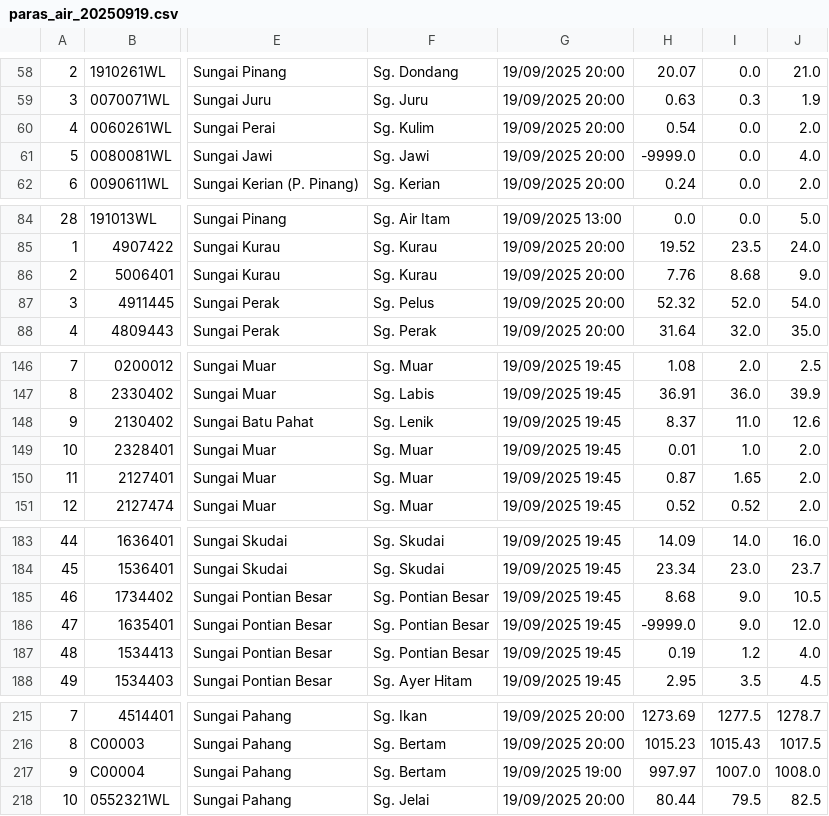
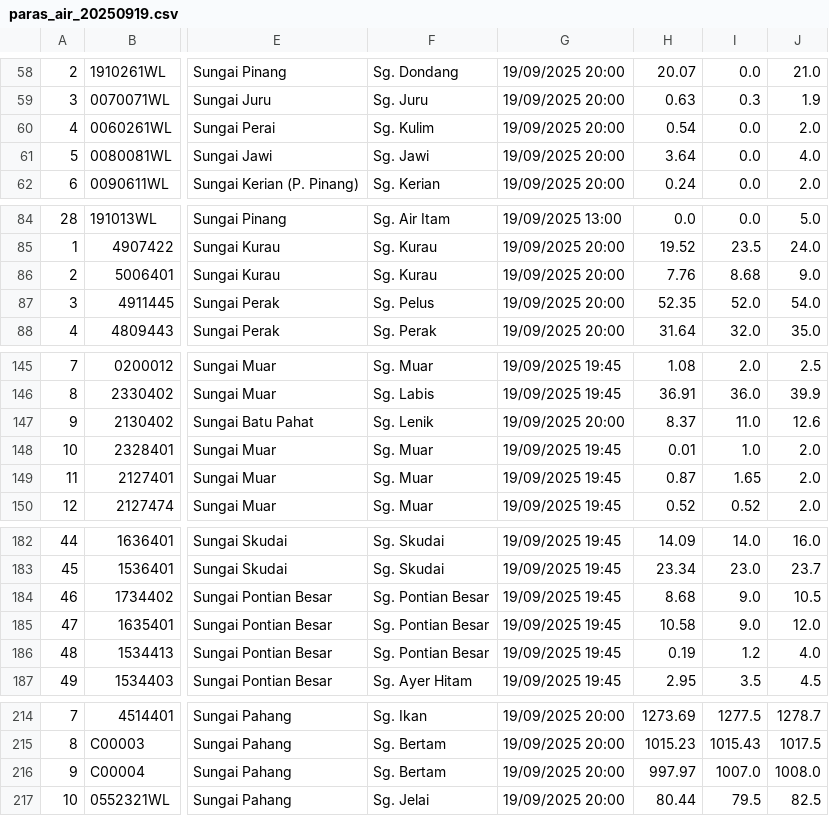
Before and after one commit to bogabogawi/banjir-api, a CSV file: data/paras_air_20250919.csv, drawn as a sheet; only a part is shown, gaps mark what is left out; addresses are those after the commit; the diff covers the shown part only; the diff names each change by its address in the sheet, - before the commit and + after, or states it on an @@ line.

```diff
--- a/data/paras_air_20250919.csv
+++ b/data/paras_air_20250919.csv
-H61: -9999.0
+H61: 3.64
-H87: 52.32
+H87: 52.35
-G147: 19/09/2025 19:45
+G147: 19/09/2025 20:00
-H185: -9999.0
+H185: 10.58
-G216: 19/09/2025 19:00
+G216: 19/09/2025 20:00
```
Also changed, not shown: 7 removed rows and 44 edited cells elsewhere in this file, data/paras_air.csv.
